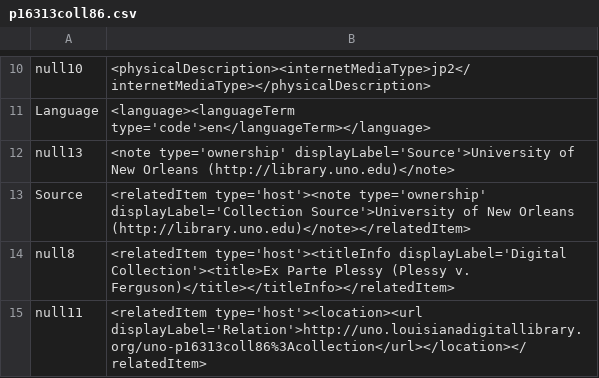
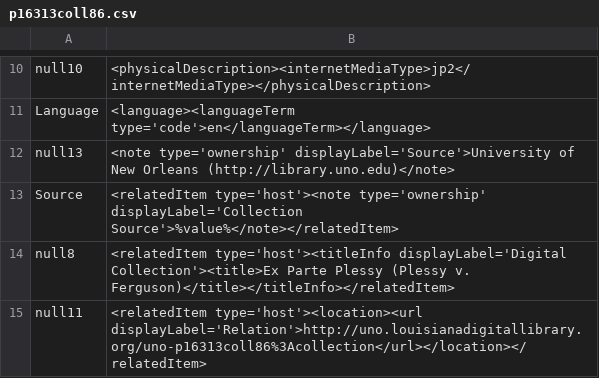
Before and after one commit to lsulibraries/cDM_to_mods, a CSV file: mappings_files/p16313coll86.csv, drawn as a sheet; only a part is shown, gaps mark what is left out.

Commit message:
adjustment to source field

```diff
--- a/mappings_files/p16313coll86.csv
+++ b/mappings_files/p16313coll86.csv
@@ -12,3 +12,3 @@ Language,"<language><languageTerm type='code'>en</languageTerm></language>"
 null13,"<note type='ownership' displayLabel='Source'>University of New Orleans (http://library.uno.edu)</note>"
-Source,"<relatedItem type='host'><note type='ownership' displayLabel='Collection Source'>University of New Orleans (http://library.uno.edu)</note></relatedItem>"
+Source,"<relatedItem type='host'><note type='ownership' displayLabel='Collection Source'>%value%</note></relatedItem>"
 null8,"<relatedItem type='host'><titleInfo displayLabel='Digital Collection'><title>Ex Parte Plessy (Plessy v. Ferguson)</title></titleInfo></relatedItem>"
```
